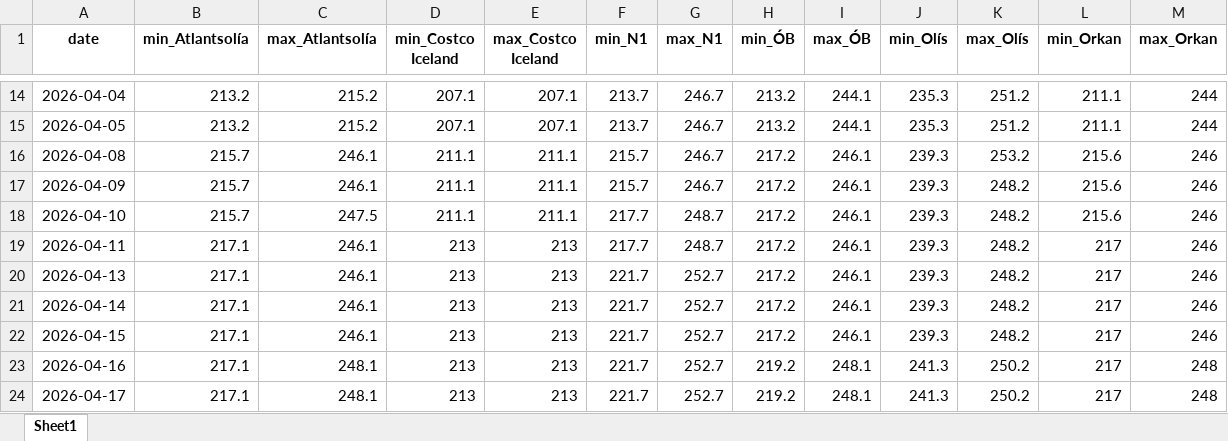
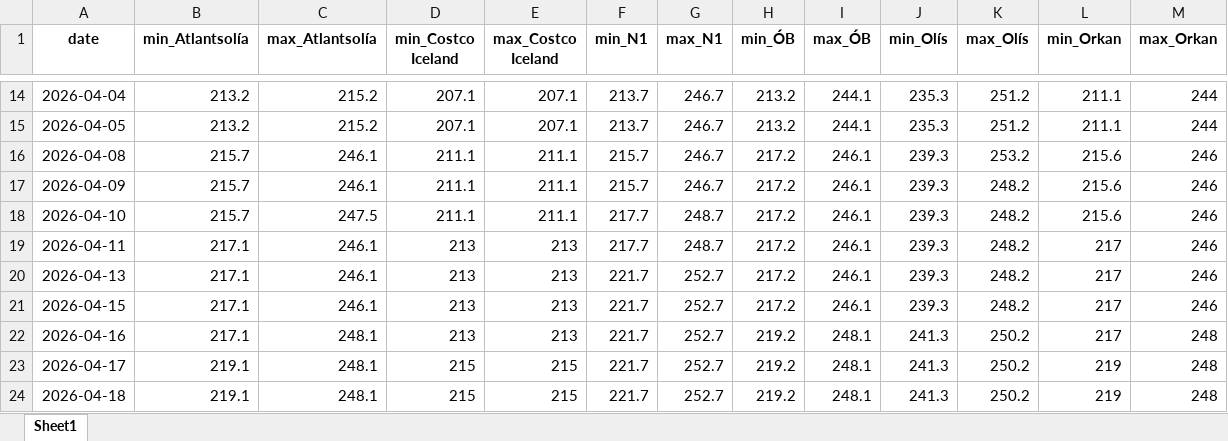
Before and after one commit to asi-hag/gasverkefni, an Excel workbook: min_max_dagverd.xlsx, sheet Sheet1, drawn as a sheet; only a part is shown, gaps mark what is left out; values as stored, in another font and other column widths than the file's, no borders; removed rows and columns are numbered as before the commit, all else as after; the diff names each change by its address in the sheet, - before the commit and + after, or states it on an @@ line.

```diff
--- a/min_max_dagverd.xlsx (sheet Sheet1)
+++ b/min_max_dagverd.xlsx (sheet Sheet1)
-row 21: 2026-04-14 | 217.1 | 246.1 | 213 | 213 | 221.7 | 252.7 | 217.2 | 246.1 | 239.3 | 248.2 | 217 | 246
-B23 (min_Atlantsolía): 217.1
+B23 (min_Atlantsolía): 219.1
-D23 (min_Costco Iceland): 213
+D23 (min_Costco Iceland): 215
-E23 (max_Costco Iceland): 213
+E23 (max_Costco Iceland): 215
-L23 (min_Orkan): 217
+L23 (min_Orkan): 219
+row 24: 2026-04-18 | 219.1 | 248.1 | 215 | 215 | 221.7 | 252.7 | 219.2 | 248.1 | 241.3 | 250.2 | 219 | 248
```
Also changed, not shown: vikur_fra_2017.xlsx, 1 other file.
